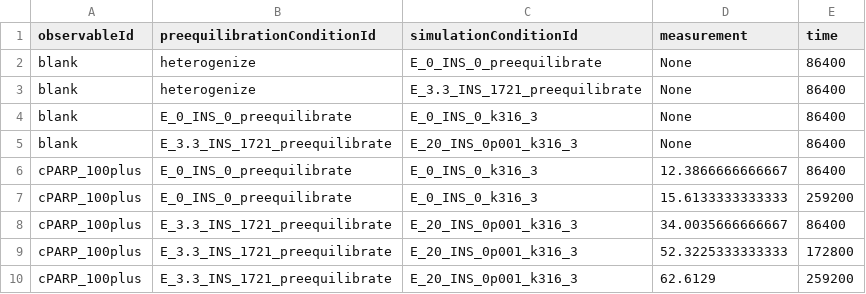
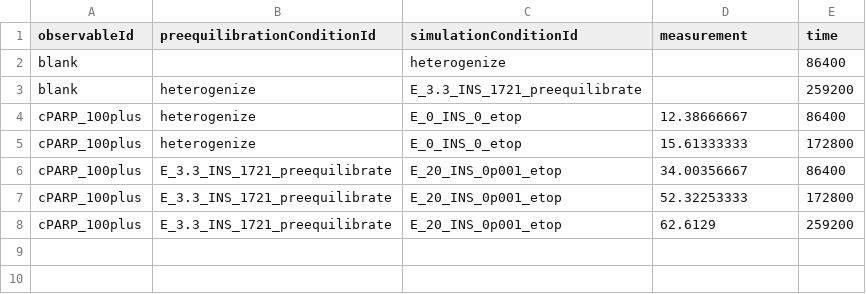
Before and after one commit to JonahRileyHuggins/SingleCell, a TSV file: benchmarks/etoposide-induced-cell-death/measurements.tsv, drawn as a sheet.

Commit message:
WIP: Etoposide-induced cell death benchmark eval next

```diff
--- a/benchmarks/etoposide-induced-cell-death/measurements.tsv
+++ b/benchmarks/etoposide-induced-cell-death/measurements.tsv
@@ -1,10 +1,8 @@
 observableId	preequilibrationConditionId	simulationConditionId	measurement	time
-blank	heterogenize	E_0_INS_0_preequilibrate	None	86400
-blank	heterogenize	E_3.3_INS_1721_preequilibrate	None	86400
-blank	E_0_INS_0_preequilibrate	E_0_INS_0_k316_3	None	86400
-blank	E_3.3_INS_1721_preequilibrate	E_20_INS_0p001_k316_3	None	86400
-cPARP_100plus	E_0_INS_0_preequilibrate	E_0_INS_0_k316_3	12.3866666666667	86400
-cPARP_100plus	E_0_INS_0_preequilibrate	E_0_INS_0_k316_3	15.6133333333333	259200
-cPARP_100plus	E_3.3_INS_1721_preequilibrate	E_20_INS_0p001_k316_3	34.0035666666667	86400
-cPARP_100plus	E_3.3_INS_1721_preequilibrate	E_20_INS_0p001_k316_3	52.3225333333333	172800
-cPARP_100plus	E_3.3_INS_1721_preequilibrate	E_20_INS_0p001_k316_3	62.6129	259200
+blank		heterogenize		86400
+blank	heterogenize	E_3.3_INS_1721_preequilibrate		259200
+cPARP_100plus	heterogenize	E_0_INS_0_etop	12.38666667	86400
+cPARP_100plus	heterogenize	E_0_INS_0_etop	15.61333333	172800
+cPARP_100plus	E_3.3_INS_1721_preequilibrate	E_20_INS_0p001_etop	34.00356667	86400
+cPARP_100plus	E_3.3_INS_1721_preequilibrate	E_20_INS_0p001_etop	52.32253333	172800
+cPARP_100plus	E_3.3_INS_1721_preequilibrate	E_20_INS_0p001_etop	62.6129	259200
```
Also changed, not shown: benchmarks/etoposide-induced-cell-death/conditions.tsv, data/SPARCED - Species.tsv, 3 other files.
